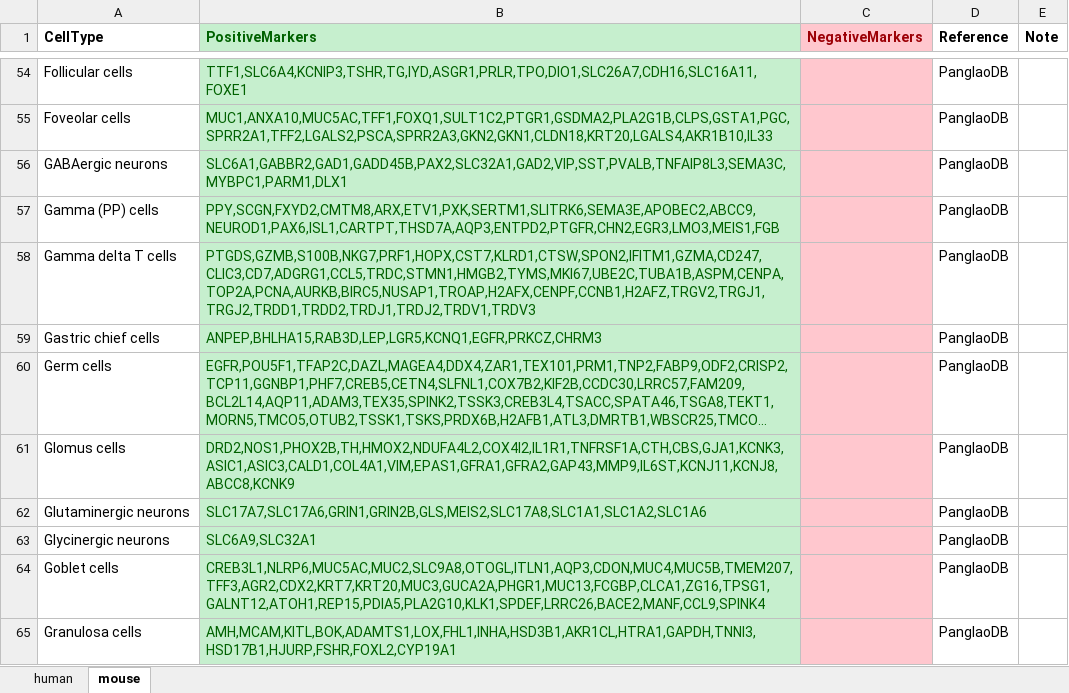
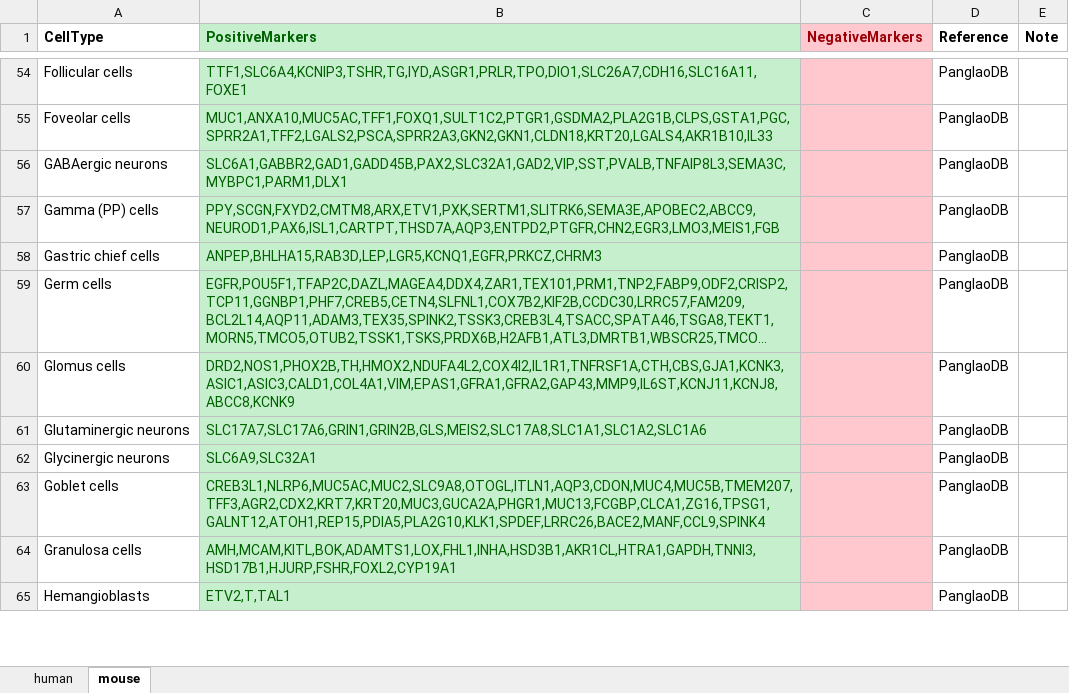
Before and after one commit to jamesjcai/scGEAToolbox, an Excel workbook: resources/celltypes.xlsx, sheet mouse, drawn as a sheet; only a part is shown, gaps mark what is left out; the shorter side is filled out with more unchanged rows; long unchanged cells end in …; values as stored, in another font and other column widths than the file's, no borders; the diff names each change by its address in the sheet, - before the commit and + after, or states it on an @@ line.

Commit message:
Update celltypes.xlsx

```diff
--- a/resources/celltypes.xlsx (sheet mouse)
+++ b/resources/celltypes.xlsx (sheet mouse)
-row 58: Gamma delta T cells | PTGDS,GZMB,S100B,NKG7,PRF1,HOPX,CST7,KLRD1,CTSW,SPON2,IFITM1,GZMA,CD247,CLIC3,CD7,ADGRG1,CCL5,TRDC,STMN1,HMGB2,TYMS,MKI67,UBE2C,TUBA1B,ASPM,CENPA,TOP2A,PCNA,AURKB,BIRC5,NUSAP1,TROAP,H2AFX,CENPF,CCNB1,H2AFZ,TRGV2,TRGJ1,TRGJ2,TRDD1,TRDD2,TRDJ1,TRDJ2,TRDV1,TRDV3 |  | PanglaoDB
```
Also changed, not shown: sheet human.
